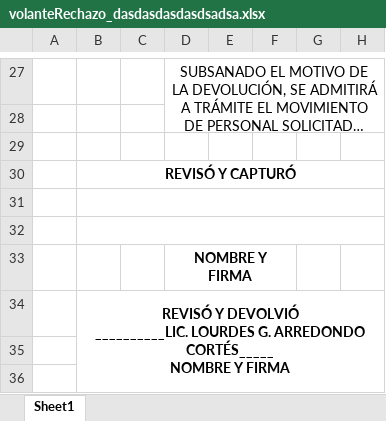
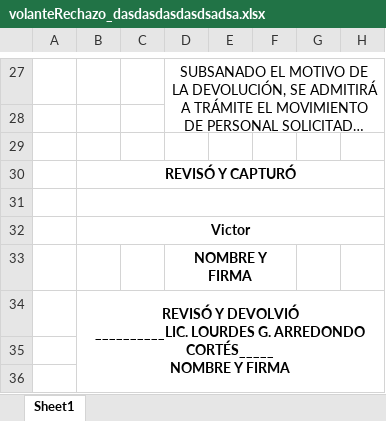
Before and after one commit to AlexisH1project/laravel_sicon, an Excel workbook: My-App/public/volanteRechazo_dasdasdasdasdsadsa.xlsx, sheet Sheet1, drawn as a sheet; only a part is shown, gaps mark what is left out; long unchanged cells end in …; values as stored, in another font and other column widths than the file's, no borders; charts and pictures not drawn; the diff names each change by its address in the sheet, - before the commit and + after, or states it on an @@ line.

```diff
--- a/My-App/public/volanteRechazo_dasdasdasdasdsadsa.xlsx (sheet Sheet1)
+++ b/My-App/public/volanteRechazo_dasdasdasdasdsadsa.xlsx (sheet Sheet1)
-B32: (empty)
+B32: Victor
```
Also changed, not shown: 1 other file.
